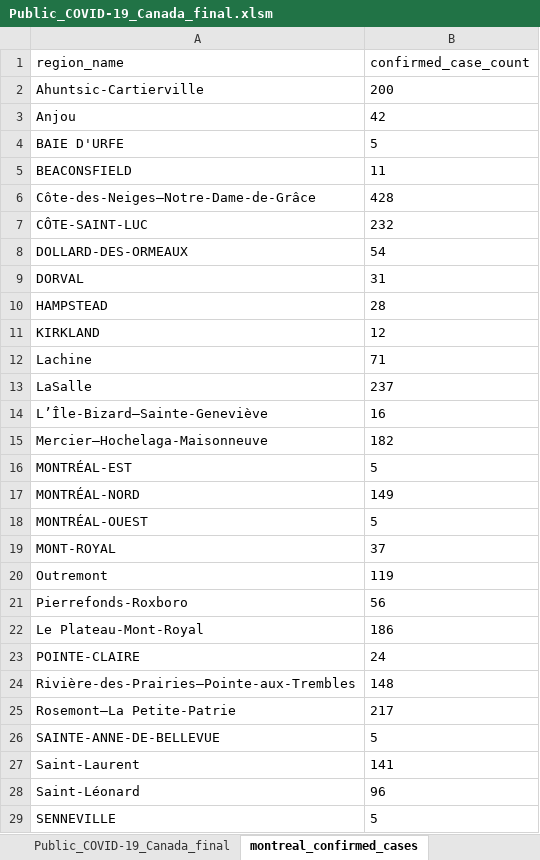
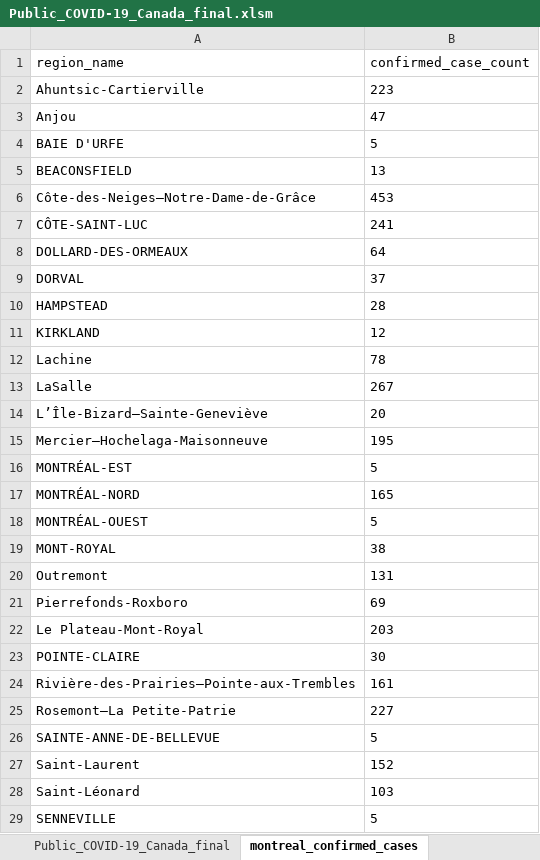
Before and after one commit to sitrucp/canada_covid_health_regions, an Excel workbook: Public_COVID-19_Canada_final.xlsm, sheet montreal_confirmed_cases, drawn as a sheet; only a part is shown; values as stored, in another font and other column widths than the file's, no borders; table styles not drawn; the diff covers the shown part only; the diff names each change by its address in the sheet, - before the commit and + after, or states it on an @@ line.

Commit message:
add Montreal map

```diff
--- a/Public_COVID-19_Canada_final.xlsm (sheet montreal_confirmed_cases)
+++ b/Public_COVID-19_Canada_final.xlsm (sheet montreal_confirmed_cases)
-B2 (confirmed_case_count): 200
+B2 (confirmed_case_count): 223
-B3 (confirmed_case_count): 42
+B3 (confirmed_case_count): 47
-B5 (confirmed_case_count): 11
+B5 (confirmed_case_count): 13
-B6 (confirmed_case_count): 428
+B6 (confirmed_case_count): 453
-B7 (confirmed_case_count): 232
+B7 (confirmed_case_count): 241
-B8 (confirmed_case_count): 54
+B8 (confirmed_case_count): 64
-B9 (confirmed_case_count): 31
+B9 (confirmed_case_count): 37
-B12 (confirmed_case_count): 71
+B12 (confirmed_case_count): 78
-B13 (confirmed_case_count): 237
+B13 (confirmed_case_count): 267
-B14 (confirmed_case_count): 16
+B14 (confirmed_case_count): 20
-B15 (confirmed_case_count): 182
+B15 (confirmed_case_count): 195
-B17 (confirmed_case_count): 149
+B17 (confirmed_case_count): 165
-B19 (confirmed_case_count): 37
+B19 (confirmed_case_count): 38
-B20 (confirmed_case_count): 119
+B20 (confirmed_case_count): 131
-B21 (confirmed_case_count): 56
+B21 (confirmed_case_count): 69
-B22 (confirmed_case_count): 186
+B22 (confirmed_case_count): 203
-B23 (confirmed_case_count): 24
+B23 (confirmed_case_count): 30
-B24 (confirmed_case_count): 148
+B24 (confirmed_case_count): 161
-B25 (confirmed_case_count): 217
+B25 (confirmed_case_count): 227
-B27 (confirmed_case_count): 141
+B27 (confirmed_case_count): 152
-B28 (confirmed_case_count): 96
+B28 (confirmed_case_count): 103
```
Also changed, not shown: 2 added rows and 5 edited cells elsewhere in this sheet, 5 other files.
